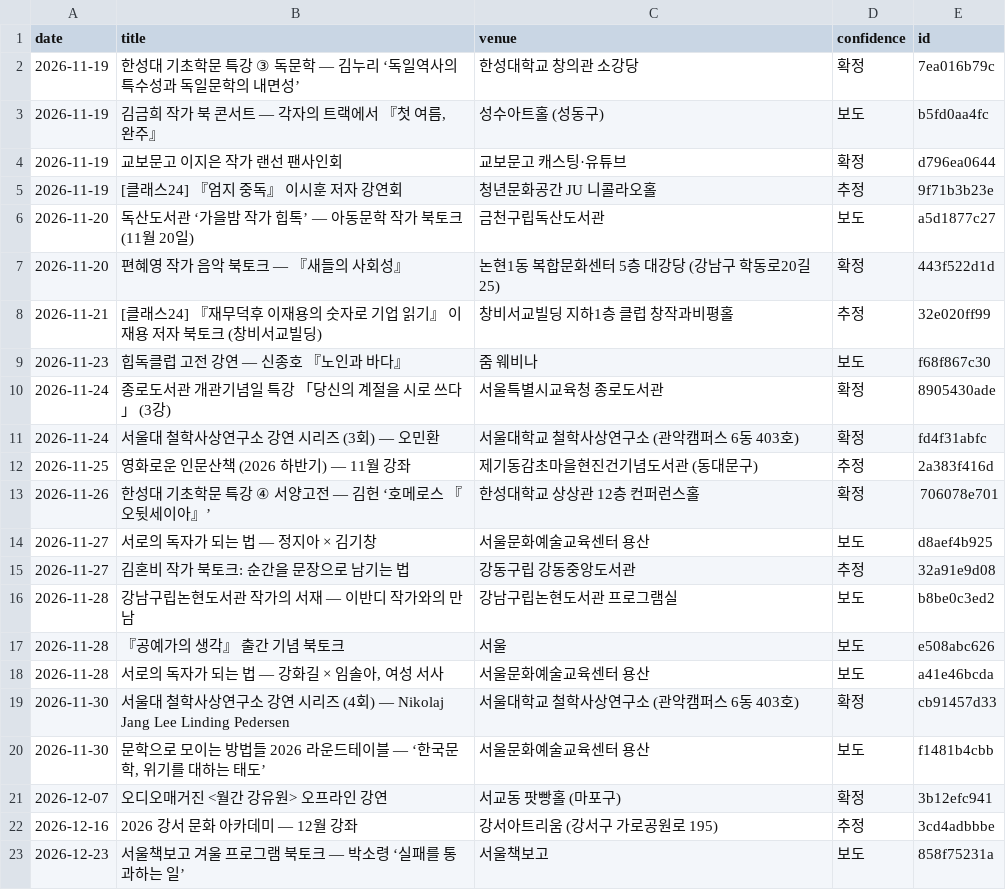
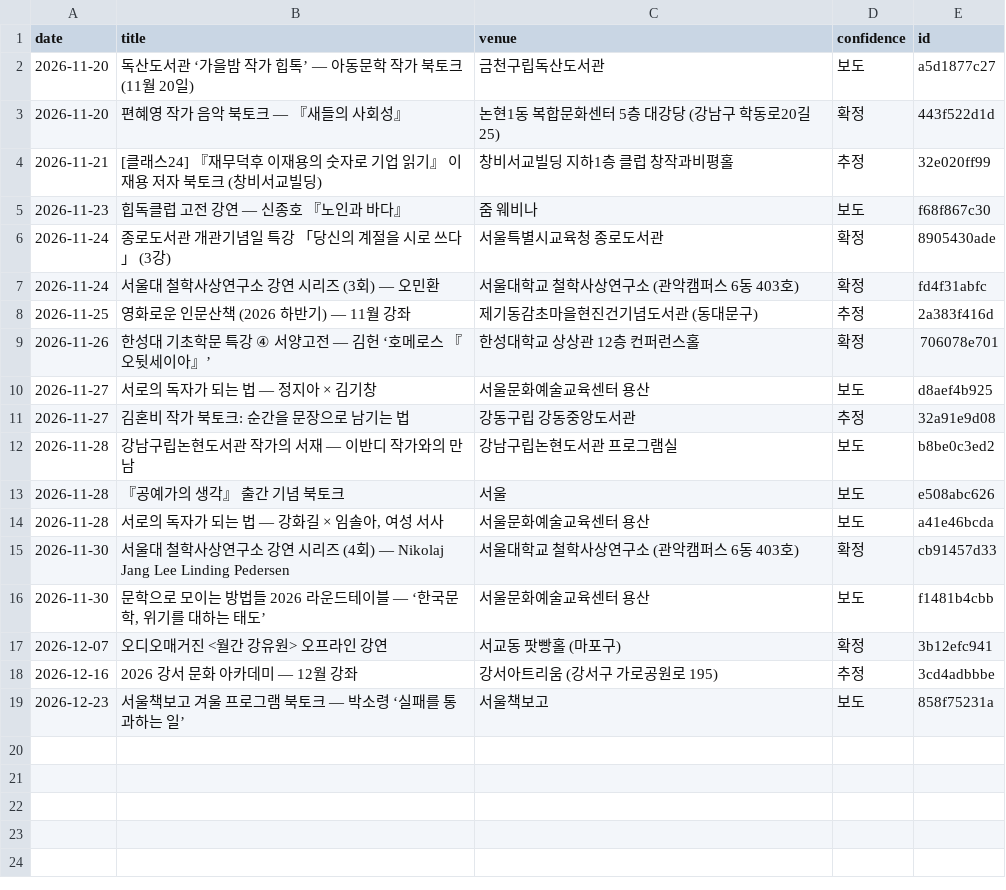
Before and after one commit to yangduckduck-source/urban-octo-palm-tree, a TSV file: collector/cache/known.tsv, drawn as a sheet; the diff names each change by its address in the sheet, - before the commit and + after, or states it on an @@ line.

```diff
--- a/collector/cache/known.tsv
+++ b/collector/cache/known.tsv
-row 2: 2026-11-19 | 한성대 기초학문 특강 ③ 독문학 — 김누리 ‘독일역사의 특수성과 독일문학의 내면성’ | 한성대학교 창의관 소강당 | 확정 | 7ea016b79c
-row 3: 2026-11-19 | 김금희 작가 북 콘서트 — 각자의 트랙에서 『첫 여름, 완주』 | 성수아트홀 (성동구) | 보도 | b5fd0aa4fc
-row 4: 2026-11-19 | 교보문고 이지은 작가 랜선 팬사인회 | 교보문고 캐스팅·유튜브 | 확정 | d796ea0644
-row 5: 2026-11-19 | [클래스24] 『엄지 중독』 이시훈 저자 강연회 | 청년문화공간 JU 니콜라오홀 | 추정 | 9f71b3b23e
```
Also changed, not shown: 3 other files.
